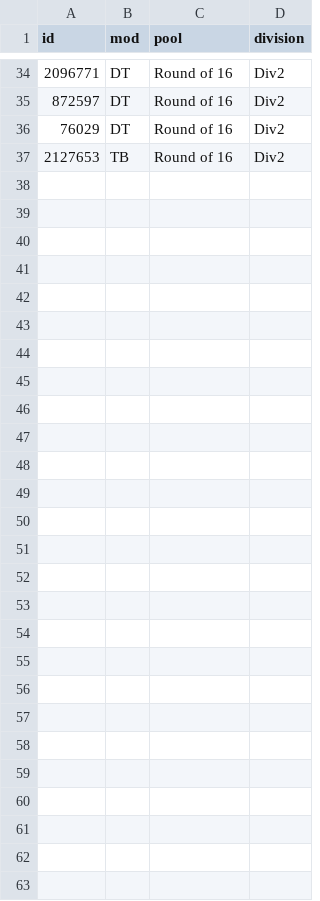
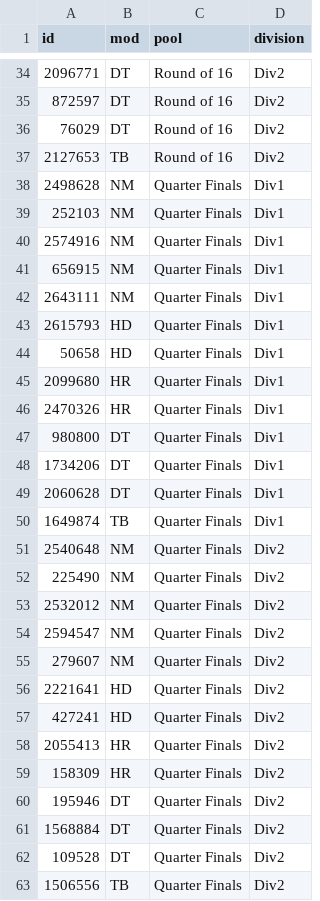
Before and after one commit to roansong/osu-tourney-site-template, a CSV file: stats/beatmaplist.csv, drawn as a sheet; only a part is shown, gaps mark what is left out; the diff names each change by its address in the sheet, - before the commit and + after, or states it on an @@ line.

Commit message:
Added new mappools for quarter finals

```diff
--- a/stats/beatmaplist.csv
+++ b/stats/beatmaplist.csv
+row 38: 2498628 | NM | Quarter Finals | Div1
+row 39: 252103 | NM | Quarter Finals | Div1
+row 40: 2574916 | NM | Quarter Finals | Div1
+row 41: 656915 | NM | Quarter Finals | Div1
+row 42: 2643111 | NM | Quarter Finals | Div1
+row 43: 2615793 | HD | Quarter Finals | Div1
+row 44: 50658 | HD | Quarter Finals | Div1
+row 45: 2099680 | HR | Quarter Finals | Div1
+row 46: 2470326 | HR | Quarter Finals | Div1
+row 47: 980800 | DT | Quarter Finals | Div1
+row 48: 1734206 | DT | Quarter Finals | Div1
+row 49: 2060628 | DT | Quarter Finals | Div1
+row 50: 1649874 | TB | Quarter Finals | Div1
+row 51: 2540648 | NM | Quarter Finals | Div2
+row 52: 225490 | NM | Quarter Finals | Div2
+row 53: 2532012 | NM | Quarter Finals | Div2
+row 54: 2594547 | NM | Quarter Finals | Div2
+row 55: 279607 | NM | Quarter Finals | Div2
+row 56: 2221641 | HD | Quarter Finals | Div2
+row 57: 427241 | HD | Quarter Finals | Div2
+row 58: 2055413 | HR | Quarter Finals | Div2
+row 59: 158309 | HR | Quarter Finals | Div2
+row 60: 195946 | DT | Quarter Finals | Div2
+row 61: 1568884 | DT | Quarter Finals | Div2
+row 62: 109528 | DT | Quarter Finals | Div2
+row 63: 1506556 | TB | Quarter Finals | Div2
```
